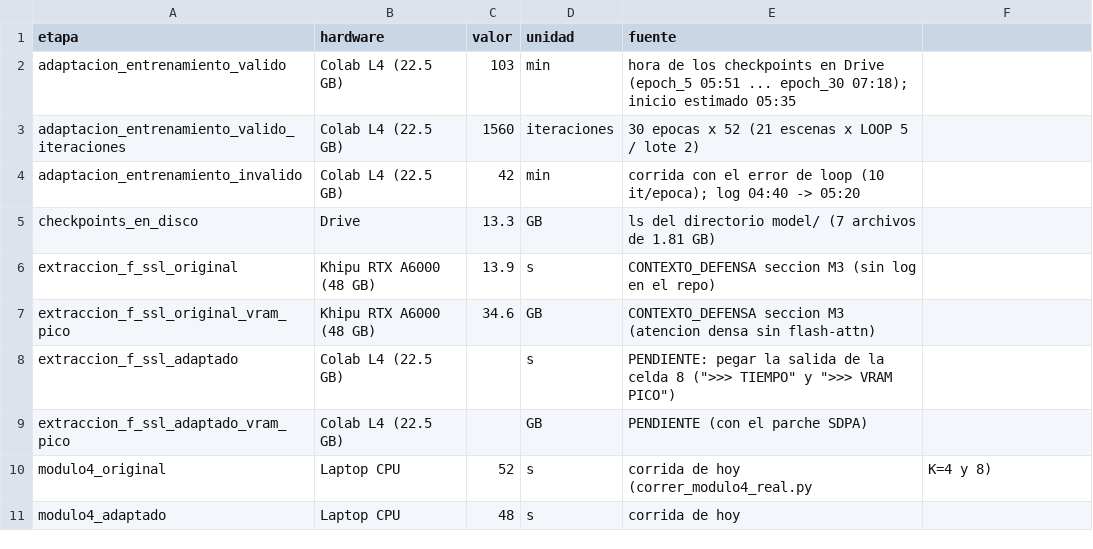
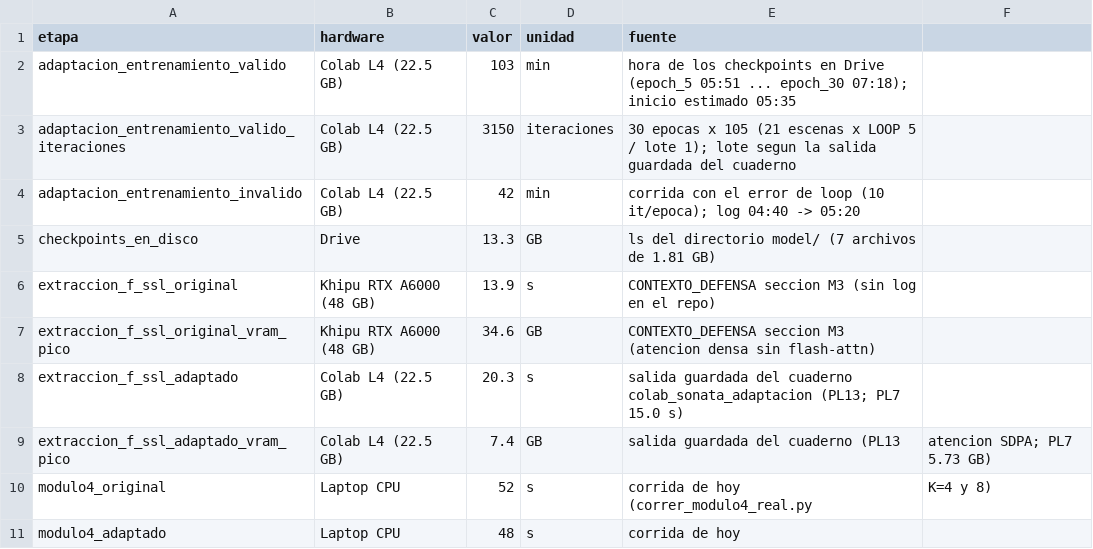
Before and after one commit to manyorycuevamendoza/PFC1-HyperNCD-Sonata, a CSV file: experimentacion/adaptacion_sonata/datos_costo/costo_medido.csv, drawn as a sheet.

Commit message:
cambios para ejecutar con la data etiqueatda

```diff
--- a/experimentacion/adaptacion_sonata/datos_costo/costo_medido.csv
+++ b/experimentacion/adaptacion_sonata/datos_costo/costo_medido.csv
@@ -2,3 +2,3 @@ etapa,hardware,valor,unidad,fuente
 adaptacion_entrenamiento_valido,Colab L4 (22.5 GB),103,min,hora de los checkpoints en Drive (epoch_5 05:51 ... epoch_30 07:18); inicio estimado 05:35
-adaptacion_entrenamiento_valido_iteraciones,Colab L4 (22.5 GB),1560,iteraciones,30 epocas x 52 (21 escenas x LOOP 5 / lote 2)
+adaptacion_entrenamiento_valido_iteraciones,Colab L4 (22.5 GB),3150,iteraciones,30 epocas x 105 (21 escenas x LOOP 5 / lote 1); lote segun la salida guardada del cuaderno
 adaptacion_entrenamiento_invalido,Colab L4 (22.5 GB),42,min,corrida con el error de loop (10 it/epoca); log 04:40 -> 05:20
@@ -7,4 +7,4 @@ extraccion_f_ssl_original,Khipu RTX A6000 (48 GB),13.9,s,CONTEXTO_DEFENSA seccio
 extraccion_f_ssl_original_vram_pico,Khipu RTX A6000 (48 GB),34.6,GB,CONTEXTO_DEFENSA seccion M3 (atencion densa sin flash-attn)
-extraccion_f_ssl_adaptado,Colab L4 (22.5 GB),,s,PENDIENTE: pegar la salida de la celda 8 (">>> TIEMPO" y ">>> VRAM PICO")
-extraccion_f_ssl_adaptado_vram_pico,Colab L4 (22.5 GB),,GB,PENDIENTE (con el parche SDPA)
+extraccion_f_ssl_adaptado,Colab L4 (22.5 GB),20.3,s,salida guardada del cuaderno colab_sonata_adaptacion (PL13; PL7 15.0 s)
+extraccion_f_ssl_adaptado_vram_pico,Colab L4 (22.5 GB),7.4,GB,salida guardada del cuaderno (PL13, atencion SDPA; PL7 5.73 GB)
 modulo4_original,Laptop CPU,52,s,corrida de hoy (correr_modulo4_real.py, K=4 y 8)
```
Also changed, not shown: 15 other files.
